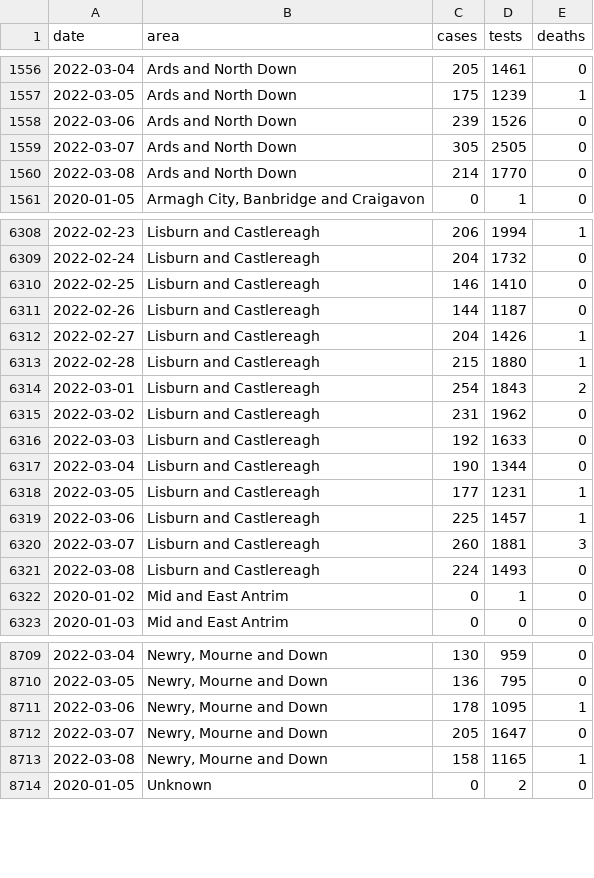
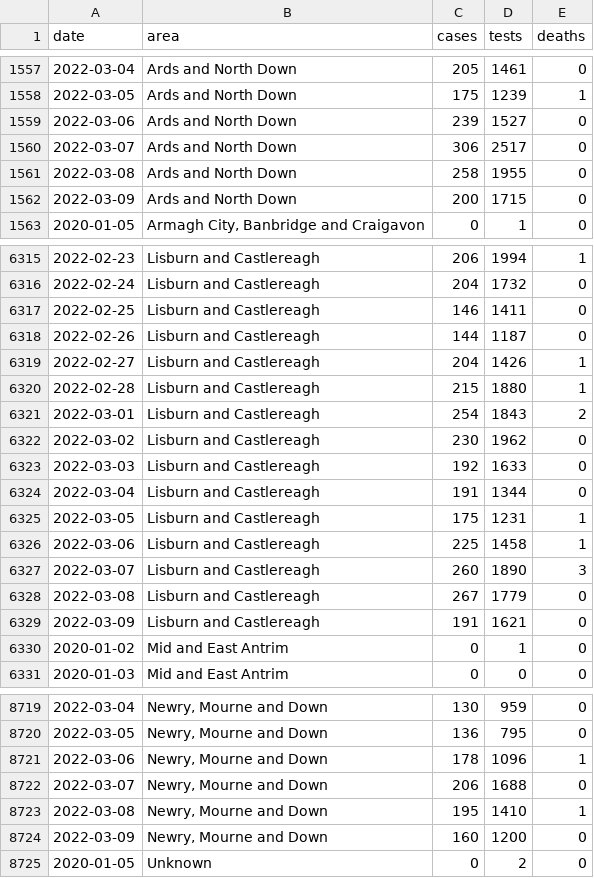
Before and after one commit to obrienjoey/covid19northernireland, a CSV file: data/ni_covid_local.csv, drawn as a sheet; only a part is shown, gaps mark what is left out; the diff covers the shown part only.

```diff
--- a/data/ni_covid_local.csv
+++ b/data/ni_covid_local.csv
@@ -1557,5 +1558,6 @@ date,area,cases,tests,deaths
 2022-03-05,Ards and North Down,175,1239,1
-2022-03-06,Ards and North Down,239,1526,0
-2022-03-07,Ards and North Down,305,2505,0
-2022-03-08,Ards and North Down,214,1770,0
+2022-03-06,Ards and North Down,239,1527,0
+2022-03-07,Ards and North Down,306,2517,0
+2022-03-08,Ards and North Down,258,1955,0
+2022-03-09,Ards and North Down,200,1715,0
 2020-01-05,"Armagh City, Banbridge and Craigavon",0,1,0
@@ -6309,3 +6316,3 @@ date,area,cases,tests,deaths
 2022-02-24,Lisburn and Castlereagh,204,1732,0
-2022-02-25,Lisburn and Castlereagh,146,1410,0
+2022-02-25,Lisburn and Castlereagh,146,1411,0
 2022-02-26,Lisburn and Castlereagh,144,1187,0
@@ -6314,9 +6321,10 @@ date,area,cases,tests,deaths
 2022-03-01,Lisburn and Castlereagh,254,1843,2
-2022-03-02,Lisburn and Castlereagh,231,1962,0
+2022-03-02,Lisburn and Castlereagh,230,1962,0
 2022-03-03,Lisburn and Castlereagh,192,1633,0
-2022-03-04,Lisburn and Castlereagh,190,1344,0
-2022-03-05,Lisburn and Castlereagh,177,1231,1
-2022-03-06,Lisburn and Castlereagh,225,1457,1
-2022-03-07,Lisburn and Castlereagh,260,1881,3
-2022-03-08,Lisburn and Castlereagh,224,1493,0
+2022-03-04,Lisburn and Castlereagh,191,1344,0
+2022-03-05,Lisburn and Castlereagh,175,1231,1
+2022-03-06,Lisburn and Castlereagh,225,1458,1
+2022-03-07,Lisburn and Castlereagh,260,1890,3
+2022-03-08,Lisburn and Castlereagh,267,1779,0
+2022-03-09,Lisburn and Castlereagh,191,1621,0
 2020-01-02,Mid and East Antrim,0,1,0
@@ -8710,5 +8720,6 @@ date,area,cases,tests,deaths
 2022-03-05,"Newry, Mourne and Down",136,795,0
-2022-03-06,"Newry, Mourne and Down",178,1095,1
-2022-03-07,"Newry, Mourne and Down",205,1647,0
-2022-03-08,"Newry, Mourne and Down",158,1165,1
+2022-03-06,"Newry, Mourne and Down",178,1096,1
+2022-03-07,"Newry, Mourne and Down",206,1688,0
+2022-03-08,"Newry, Mourne and Down",195,1410,1
+2022-03-09,"Newry, Mourne and Down",160,1200,0
 2020-01-05,Unknown,0,2,0
```
Also changed, not shown: 9 added rows and 86 edited cells elsewhere in this file, data/ni_covid_national.csv, 1 other file.
